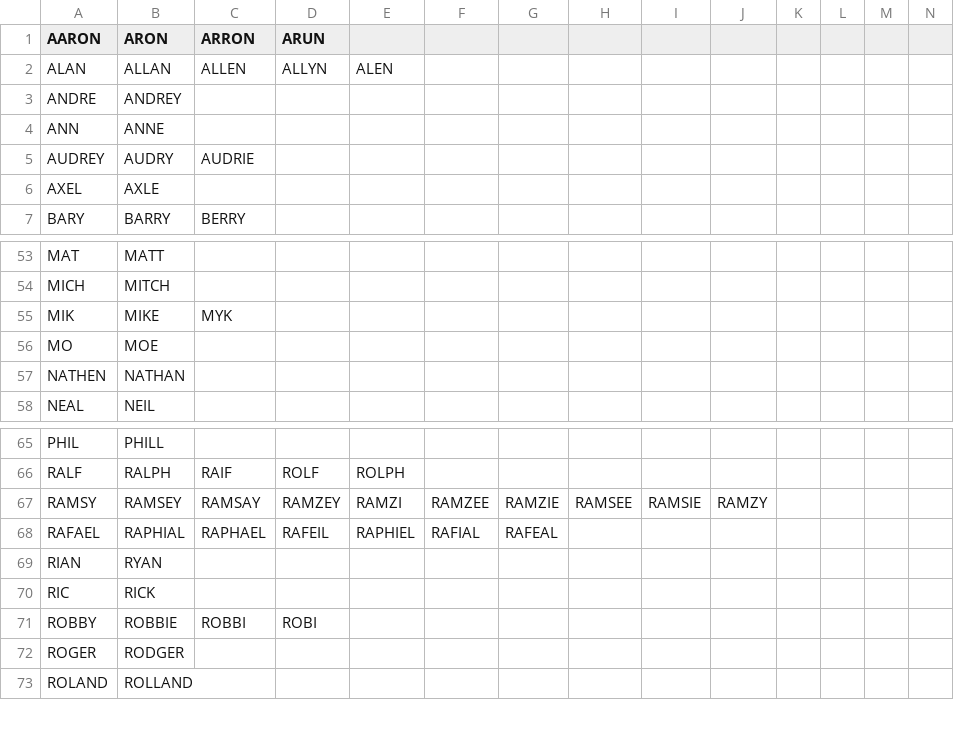
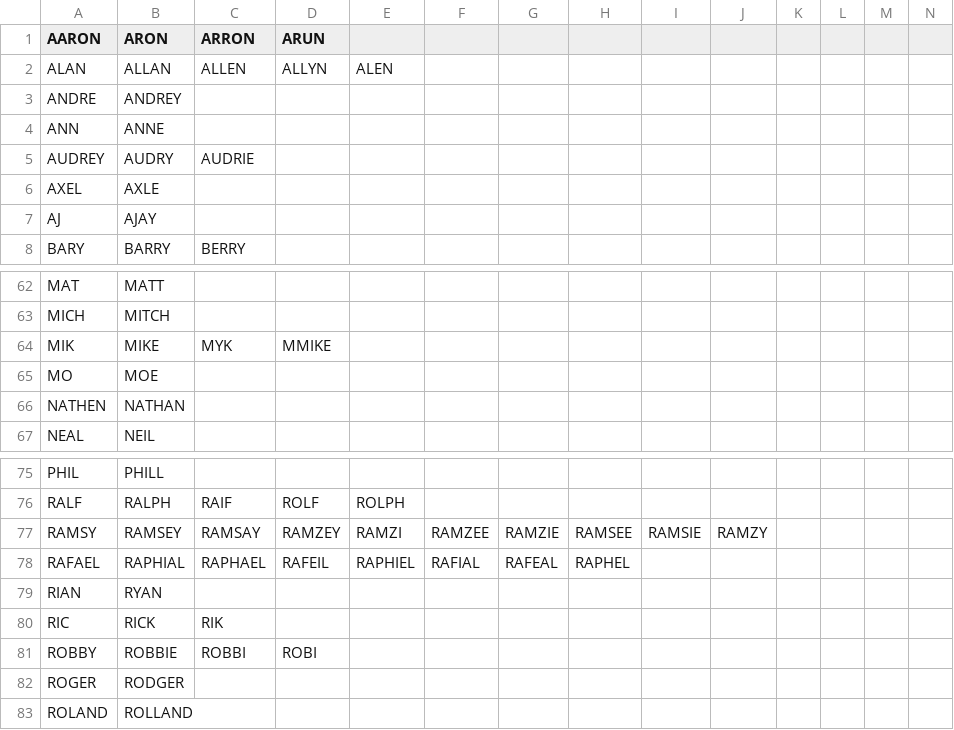
Before and after one commit to tepperly/nasprint, a CSV file: src/homophones.csv, drawn as a sheet; only a part is shown, gaps mark what is left out; the diff covers the shown part only.

```diff
--- a/src/homophones.csv
+++ b/src/homophones.csv
@@ -6,2 +6,3 @@ AUDREY,AUDRY,AUDRIE
 AXEL,AXLE
+AJ,AJAY
 BARY,BARRY,BERRY
@@ -54,3 +63,3 @@ MAT,MATT
 MICH,MITCH
-MIK,MIKE,MYK
+MIK,MIKE,MYK,MMIKE
 MO,MOE
@@ -67,5 +77,5 @@ RALF,RALPH,RAIF,ROLF,ROLPH
 RAMSY,RAMSEY,RAMSAY,RAMZEY,RAMZI,RAMZEE,RAMZIE,RAMSEE,RAMSIE,RAMZY
-RAFAEL,RAPHIAL,RAPHAEL,RAFEIL,RAPHIEL,RAFIAL,RAFEAL
+RAFAEL,RAPHIAL,RAPHAEL,RAFEIL,RAPHIEL,RAFIAL,RAFEAL,RAPHEL
 RIAN,RYAN
-RIC,RICK
+RIC,RICK,RIK
 ROBBY,ROBBIE,ROBBI,ROBI
```
Also changed, not shown: 13 added rows and 11 edited cells elsewhere in this file.
